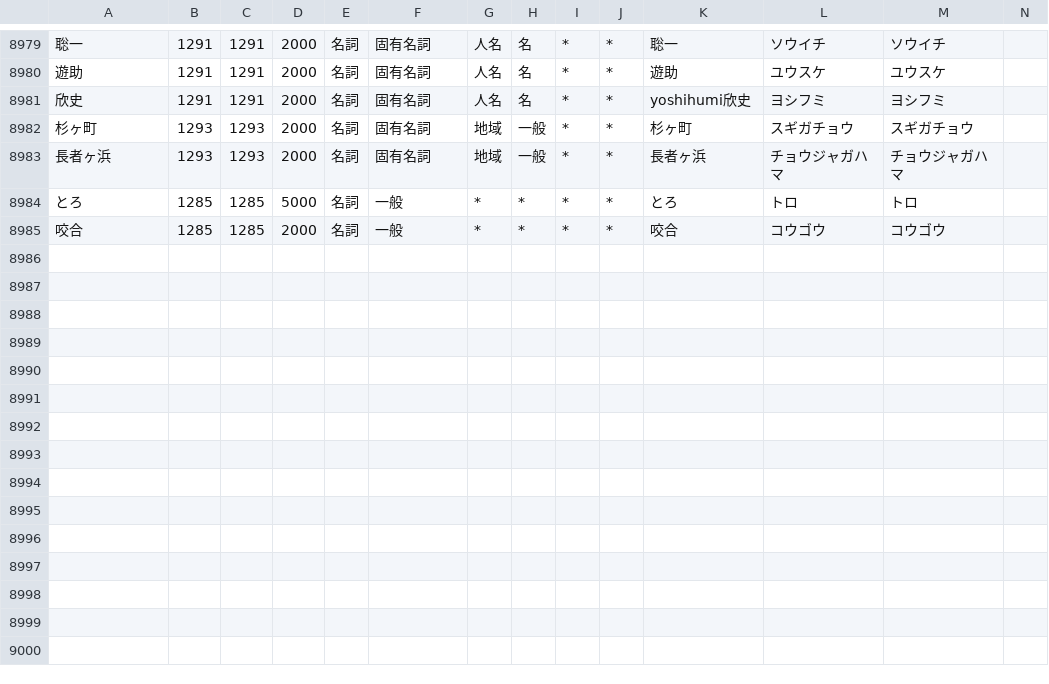
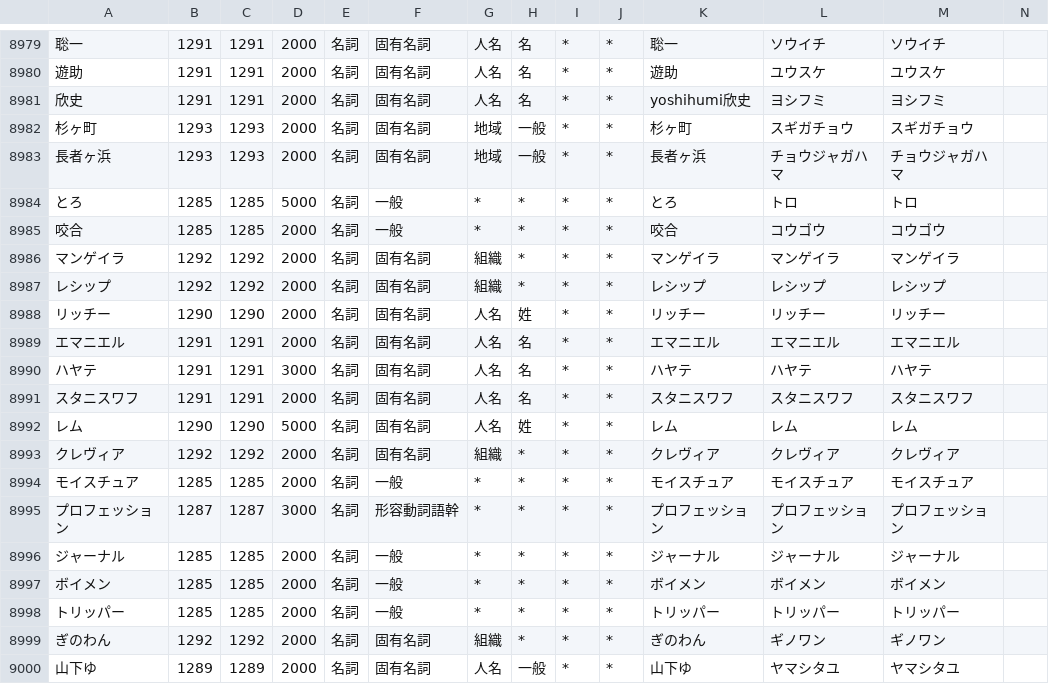
Before and after one commit to millimoji/ribbon, a CSV file: tools/script/user.csv, drawn as a sheet; only a part is shown, gaps mark what is left out; rows hold the shown columns only; the diff names each change by its address in the sheet, - before the commit and + after, or states it on an @@ line.

Commit message:
add words

```diff
--- a/tools/script/user.csv
+++ b/tools/script/user.csv
+row 8986: マンゲイラ | 1292 | 1292 | 2000 | 名詞 | 固有名詞 | 組織 | * | * | * | マンゲイラ | マンゲイラ | マンゲイラ
+row 8987: レシップ | 1292 | 1292 | 2000 | 名詞 | 固有名詞 | 組織 | * | * | * | レシップ | レシップ | レシップ
+row 8988: リッチー | 1290 | 1290 | 2000 | 名詞 | 固有名詞 | 人名 | 姓 | * | * | リッチー | リッチー | リッチー
+row 8989: エマニエル | 1291 | 1291 | 2000 | 名詞 | 固有名詞 | 人名 | 名 | * | * | エマニエル | エマニエル | エマニエル
+row 8990: ハヤテ | 1291 | 1291 | 3000 | 名詞 | 固有名詞 | 人名 | 名 | * | * | ハヤテ | ハヤテ | ハヤテ
+row 8991: スタニスワフ | 1291 | 1291 | 2000 | 名詞 | 固有名詞 | 人名 | 名 | * | * | スタニスワフ | スタニスワフ | スタニスワフ
+row 8992: レム | 1290 | 1290 | 5000 | 名詞 | 固有名詞 | 人名 | 姓 | * | * | レム | レム | レム
+row 8993: クレヴィア | 1292 | 1292 | 2000 | 名詞 | 固有名詞 | 組織 | * | * | * | クレヴィア | クレヴィア | クレヴィア
+row 8994: モイスチュア | 1285 | 1285 | 2000 | 名詞 | 一般 | * | * | * | * | モイスチュア | モイスチュア | モイスチュア
+row 8995: プロフェッション | 1287 | 1287 | 3000 | 名詞 | 形容動詞語幹 | * | * | * | * | プロフェッション | プロフェッション | プロフェッション
+row 8996: ジャーナル | 1285 | 1285 | 2000 | 名詞 | 一般 | * | * | * | * | ジャーナル | ジャーナル | ジャーナル
+row 8997: ボイメン | 1285 | 1285 | 2000 | 名詞 | 一般 | * | * | * | * | ボイメン | ボイメン | ボイメン
+row 8998: トリッパー | 1285 | 1285 | 2000 | 名詞 | 一般 | * | * | * | * | トリッパー | トリッパー | トリッパー
+row 8999: ぎのわん | 1292 | 1292 | 2000 | 名詞 | 固有名詞 | 組織 | * | * | * | ぎのわん | ギノワン | ギノワン
+row 9000: 山下ゆ | 1289 | 1289 | 2000 | 名詞 | 固有名詞 | 人名 | 一般 | * | * | 山下ゆ | ヤマシタユ | ヤマシタユ
```
